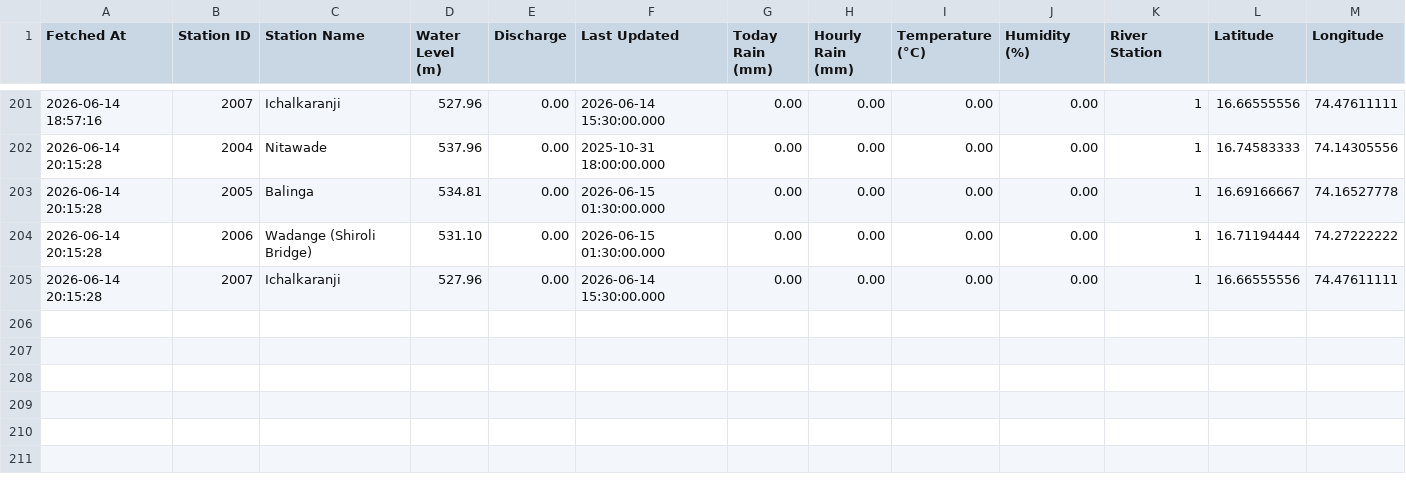
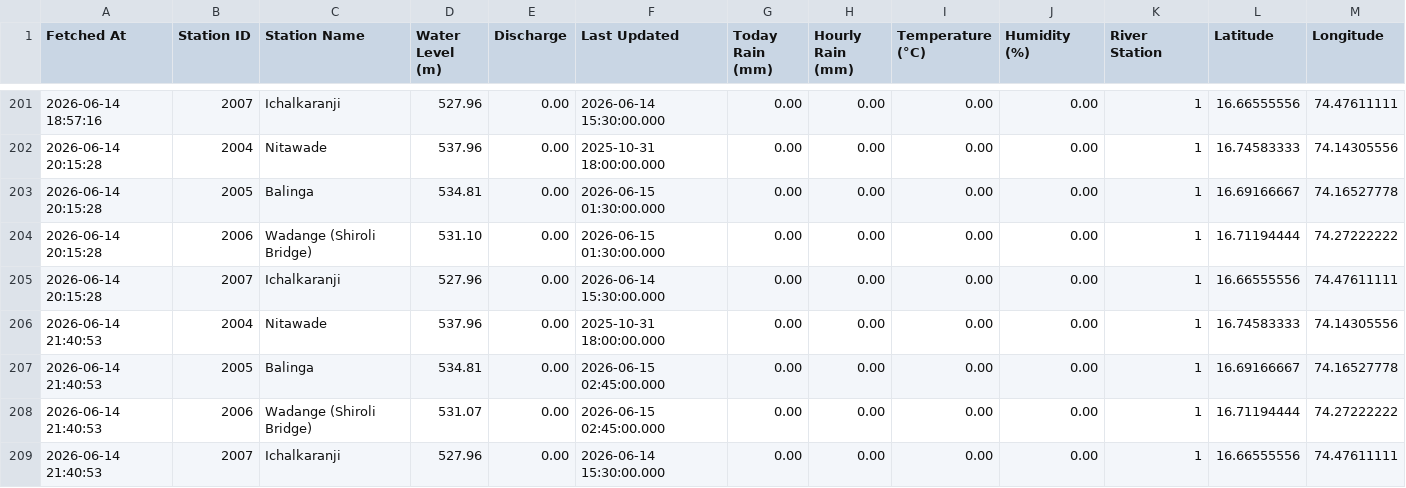
Before and after one commit to satwikcccss-crypto/PanchgangaFloodwatch, a CSV file: balinga_river_levels.csv, drawn as a sheet; only a part is shown, gaps mark what is left out; the diff names each change by its address in the sheet, - before the commit and + after, or states it on an @@ line.

```diff
--- a/balinga_river_levels.csv
+++ b/balinga_river_levels.csv
+row 206: 2026-06-14 21:40:53 | 2004 | Nitawade | 537.96 | 0.00 | 2025-10-31 18:00:00.000 | 0.00 | 0.00 | 0.00 | 0.00 | 1 | 16.74583333 | 74.14305556
+row 207: 2026-06-14 21:40:53 | 2005 | Balinga | 534.81 | 0.00 | 2026-06-15 02:45:00.000 | 0.00 | 0.00 | 0.00 | 0.00 | 1 | 16.69166667 | 74.16527778
+row 208: 2026-06-14 21:40:53 | 2006 | Wadange (Shiroli Bridge) | 531.07 | 0.00 | 2026-06-15 02:45:00.000 | 0.00 | 0.00 | 0.00 | 0.00 | 1 | 16.71194444 | 74.27222222
+row 209: 2026-06-14 21:40:53 | 2007 | Ichalkaranji | 527.96 | 0.00 | 2026-06-14 15:30:00.000 | 0.00 | 0.00 | 0.00 | 0.00 | 1 | 16.66555556 | 74.47611111
```
Also changed, not shown: 1 other file.
